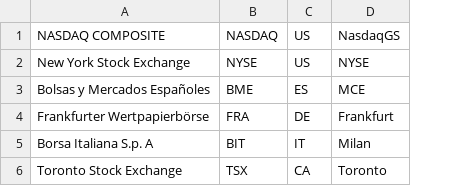
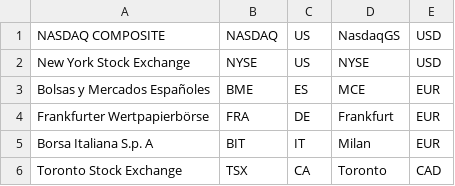
Before and after one commit to dohernandez/investment-manager, a CSV file: resources/import/stock_market.csv, drawn as a sheet; the diff names each change by its address in the sheet, - before the commit and + after, or states it on an @@ line.

```diff
--- a/resources/import/stock_market.csv
+++ b/resources/import/stock_market.csv
+column E, rows 1-6: USD | USD | EUR | EUR | EUR | CAD
```
Also changed, not shown: 15 other files.
